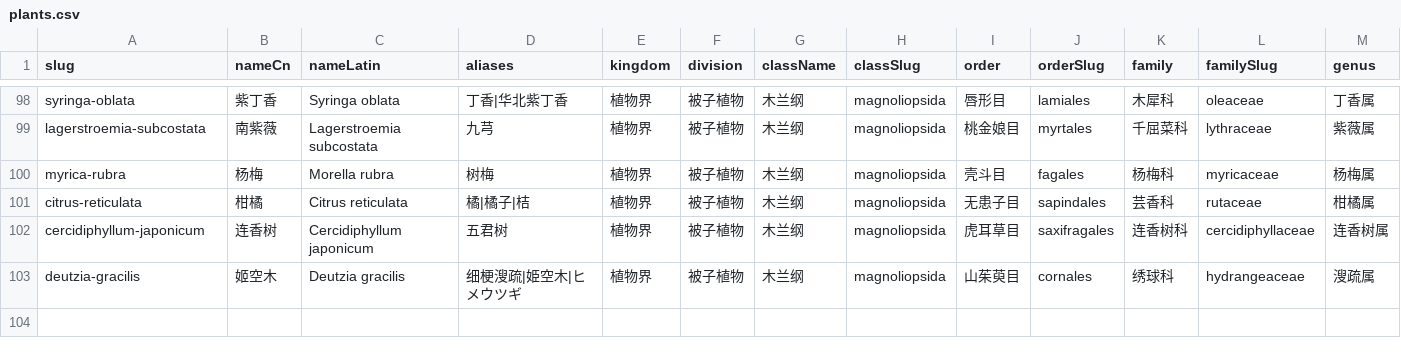
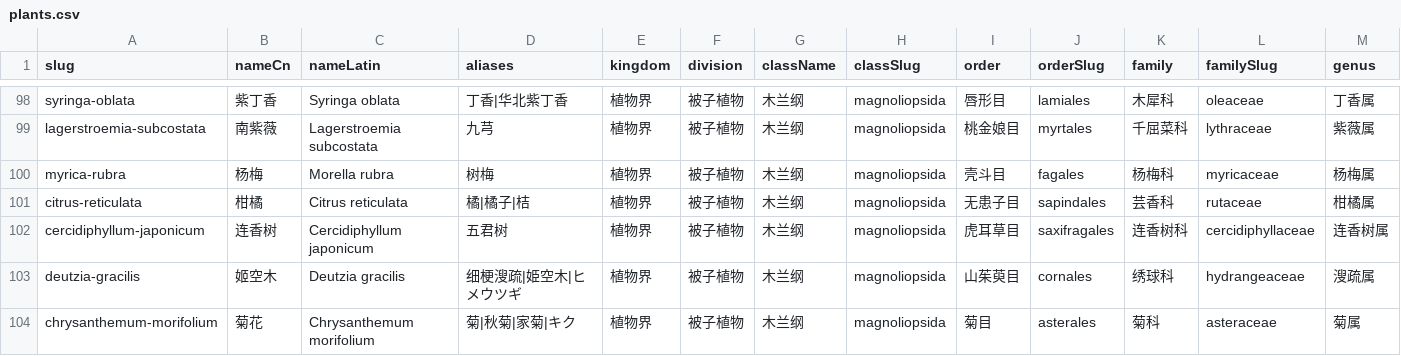
Before and after one commit to zhengxr566/plantatlas, a CSV file: data/plants.csv, drawn as a sheet; only a part is shown, gaps mark what is left out; rows hold the shown columns only; the diff names each change by its address in the sheet, - before the commit and + after, or states it on an @@ line.

```diff
--- a/data/plants.csv
+++ b/data/plants.csv
+row 104: chrysanthemum-morifolium | 菊花 | Chrysanthemum morifolium | 菊|秋菊|家菊|キク | 植物界 | 被子植物 | 木兰纲 | magnoliopsida | 菊目 | asterales | 菊科 | asteraceae | 菊属
```
Also changed, not shown: 3 other files.
